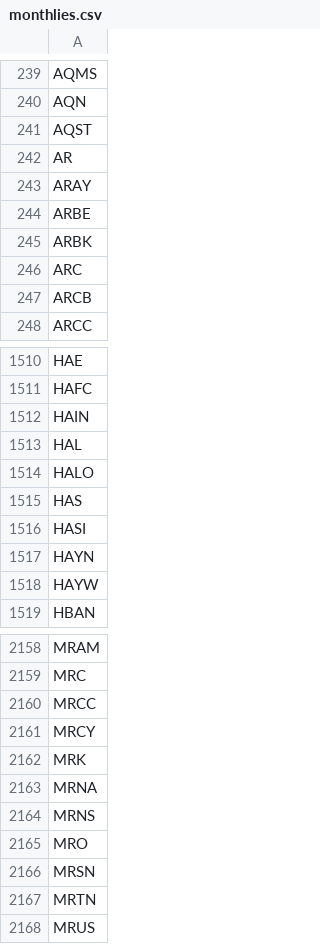
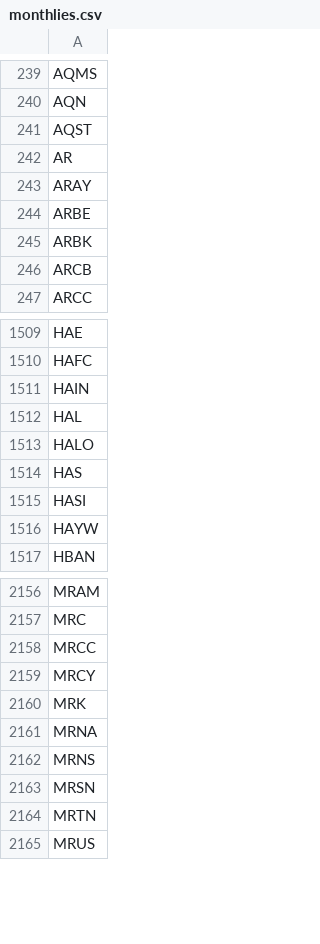
Before and after one commit to melder/symbols_options_csvs, a CSV file: monthlies.csv, drawn as a sheet; only a part is shown, gaps mark what is left out.

```diff
--- a/monthlies.csv
+++ b/monthlies.csv
@@ -245,3 +245,2 @@ ARBE
 ARBK
-ARC
 ARCB
@@ -1516,3 +1515,2 @@ HAS
 HASI
-HAYN
 HAYW
@@ -2164,3 +2162,2 @@ MRNA
 MRNS
-MRO
 MRSN
```
Also changed, not shown: options.csv, options_weeklies.csv, 2 other files.
